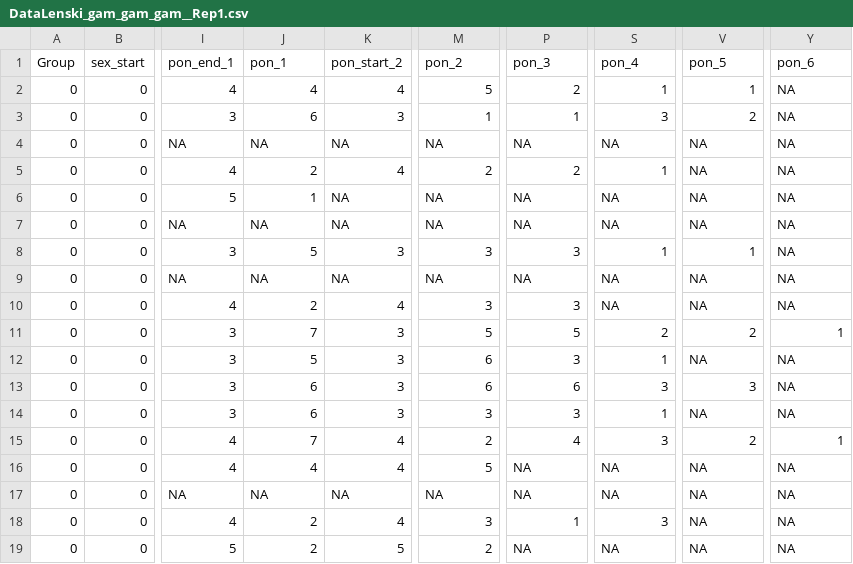
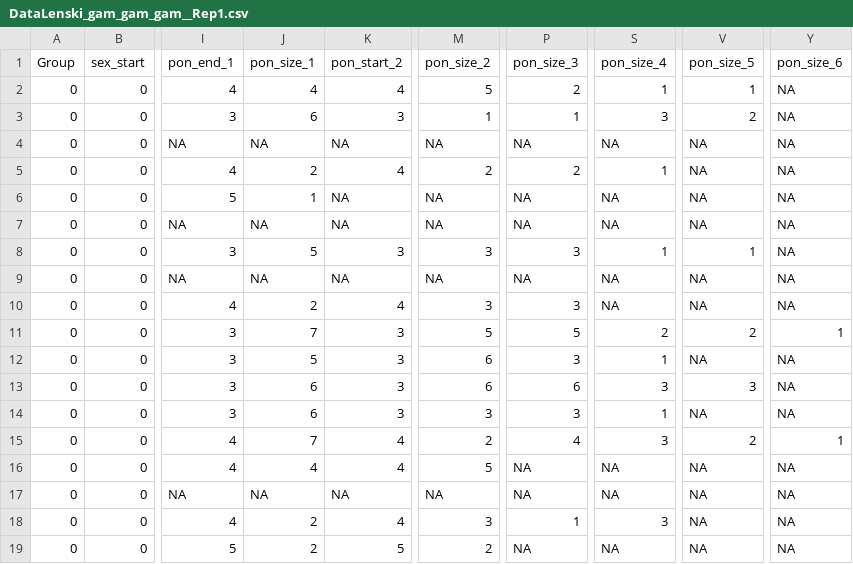
Before and after one commit to nrode/Lifelihood, a CSV file: data/raw_data/DataLenski/DataLenski_gam_gam_gam__Rep1.csv, drawn as a sheet; only a part is shown, gaps mark what is left out; the diff names each change by its address in the sheet, - before the commit and + after, or states it on an @@ line.

```diff
--- a/data/raw_data/DataLenski/DataLenski_gam_gam_gam__Rep1.csv
+++ b/data/raw_data/DataLenski/DataLenski_gam_gam_gam__Rep1.csv
-J1: pon_1
+J1: pon_size_1
-M1: pon_2
+M1: pon_size_2
-P1: pon_3
+P1: pon_size_3
-S1: pon_4
+S1: pon_size_4
-V1: pon_5
+V1: pon_size_5
-Y1: pon_6
+Y1: pon_size_6
```
Also changed, not shown: data/fake_sample.csv, data/fake_sample_numeric.csv, 7 other files.
